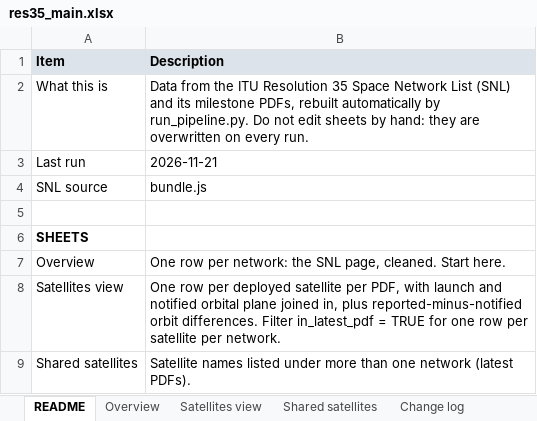
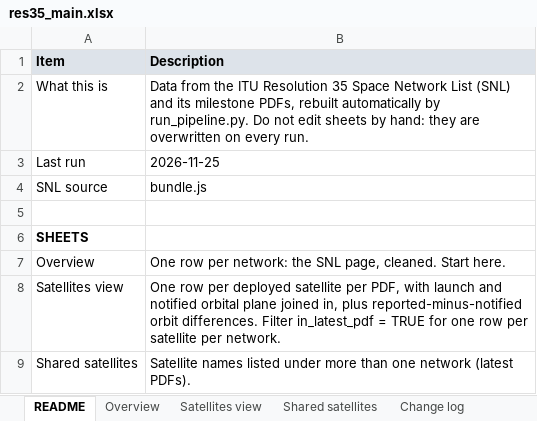
Before and after one commit to vivica-odum/res35_pipeline, an Excel workbook: output/res35_main.xlsx, sheet README, drawn as a sheet; only a part is shown; values as stored, in another font and other column widths than the file's, no borders; the diff names each change by its address in the sheet, - before the commit and + after, or states it on an @@ line.

```diff
--- a/output/res35_main.xlsx (sheet README)
+++ b/output/res35_main.xlsx (sheet README)
-B3 (Description): 2026-11-21
+B3 (Description): 2026-11-25
```
Also changed, not shown: output/res35_frequency_addon.xlsx, 8 other files.
